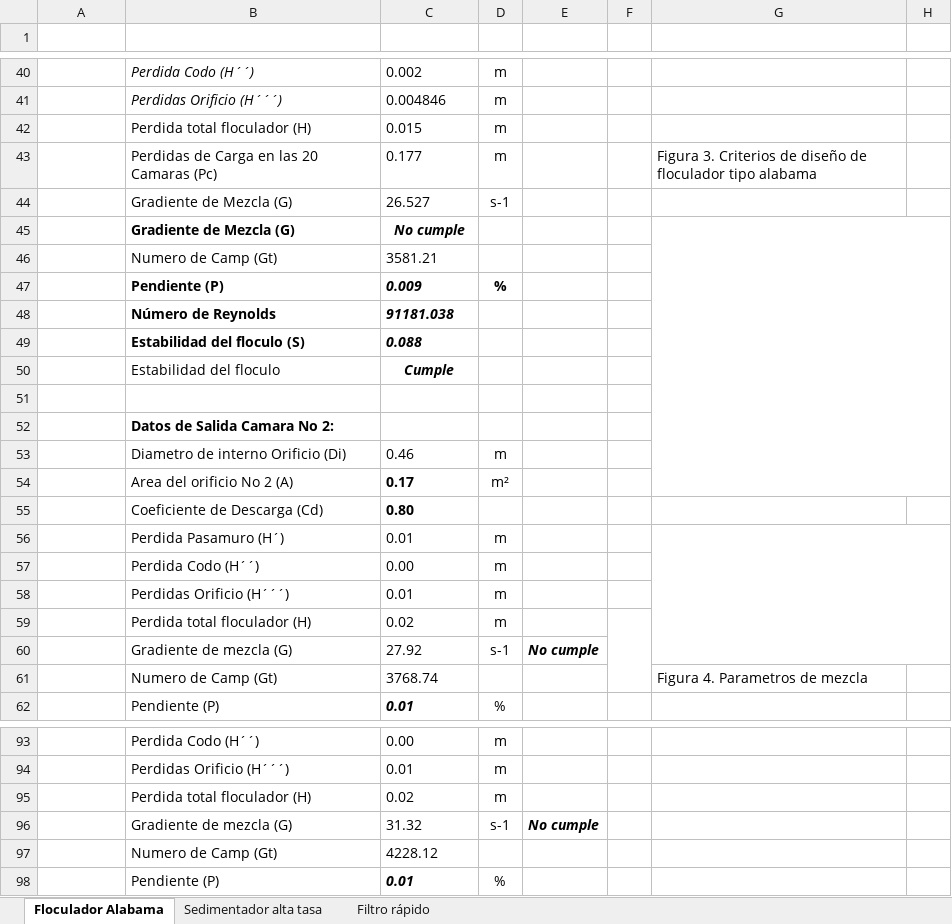
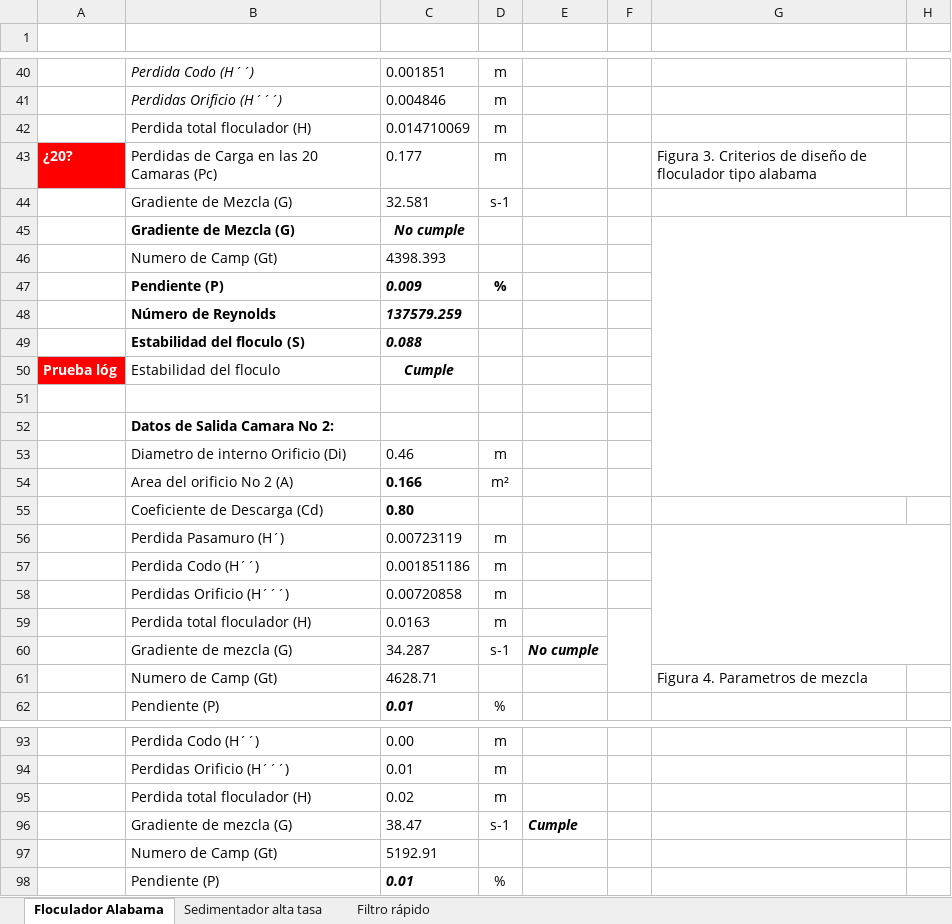
Before and after one commit to VR04/repoAguas, an Excel workbook: Excel/Proyecto (0EAS0201-101_A1) - Grupo 01 v9.xlsm, sheet Floculador Alabama, drawn as a sheet; only a part is shown, gaps mark what is left out; values as stored, in another font and other column widths than the file's, no borders; charts and pictures and conditional formats and table styles not drawn; the diff covers the shown part only; the diff names each change by its address in the sheet, - before the commit and + after, or states it on an @@ line.

```diff
--- a/Excel/Proyecto (0EAS0201-101_A1) - Grupo 01 v9.xlsm (sheet Floculador Alabama)
+++ b/Excel/Proyecto (0EAS0201-101_A1) - Grupo 01 v9.xlsm (sheet Floculador Alabama)
-C40: 0.002
+C40: 0.001851
-C42: 0.015
+C42: 0.014710069
-A43: (empty)
+A43: ¿20?
-A43 fill: none
+A43 fill: #FF0000
-C44: 26.527
+C44: 32.581
-C46: 3581.21
+C46: 4398.393
-C48: 91181.038
+C48: 137579.259
-A50: (empty)
+A50: Prueba lóg
-A50 fill: none
+A50 fill: #FF0000
-C54: 0.17
+C54: 0.166
-C56: 0.01
+C56: 0.00723119
-C57: 0.00
+C57: 0.001851186
-C58: 0.01
+C58: 0.00720858
-C59: 0.02
+C59: 0.0163
-C60: 27.92
+C60: 34.287
-C61: 3768.74
+C61: 4628.71
-C96: 31.32
+C96: 38.47
-E96: No cumple
+E96: Cumple
-C97: 4228.12
+C97: 5192.91
```
Also changed, not shown: 1 added row, 1 removed row, 59 edited cells and cell formats elsewhere in this sheet, sheet Sedimentador alta tasa, formulas that keep their value, charts or pictures, Excel/Proyecto (0EAS0201-101_A1) - Grupo 01 v7.xlsm, 1 other file.
